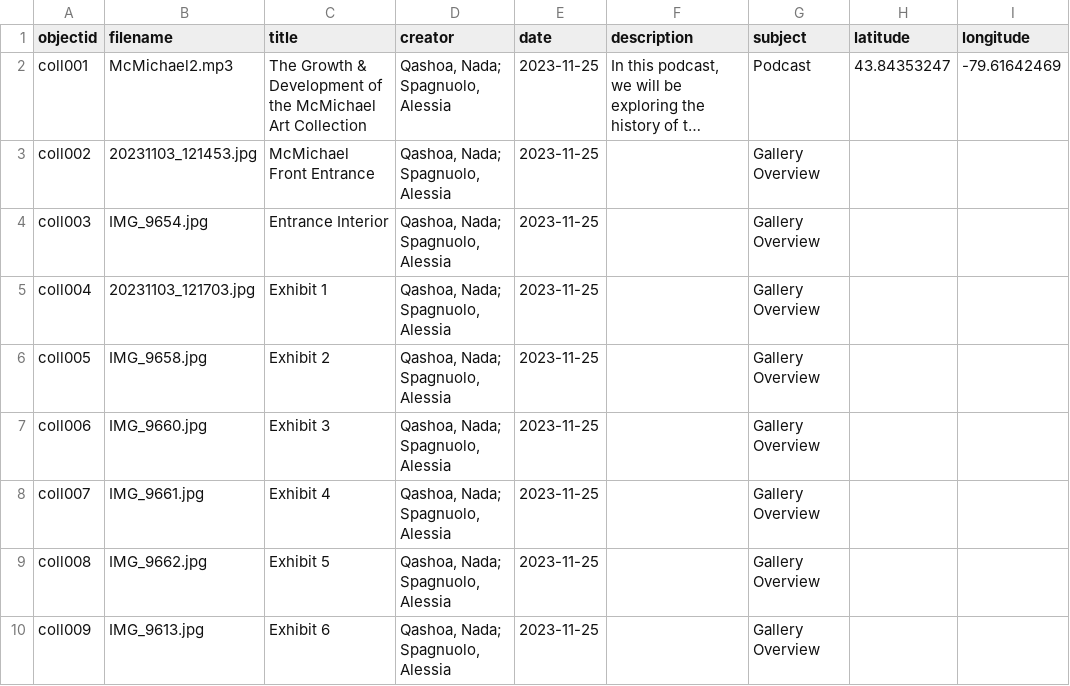
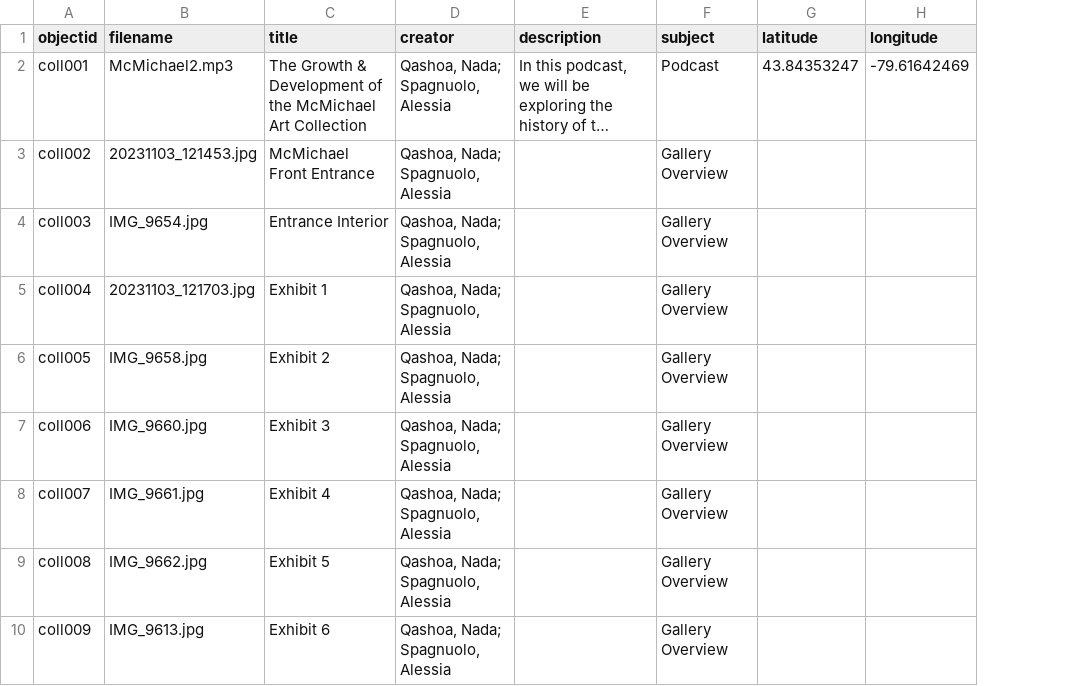
Before and after one commit to Nadamq/McMichaelPodcast, a CSV file: _data/podcastmetadata.csv, drawn as a sheet; only a part is shown; long unchanged cells end in …; the diff names each change by its address in the sheet, - before the commit and + after, or states it on an @@ line.

```diff
--- a/_data/podcastmetadata.csv
+++ b/_data/podcastmetadata.csv
-column E (date), rows 2-10: all 2023-11-25
```
Also changed, not shown: 1 other file.
